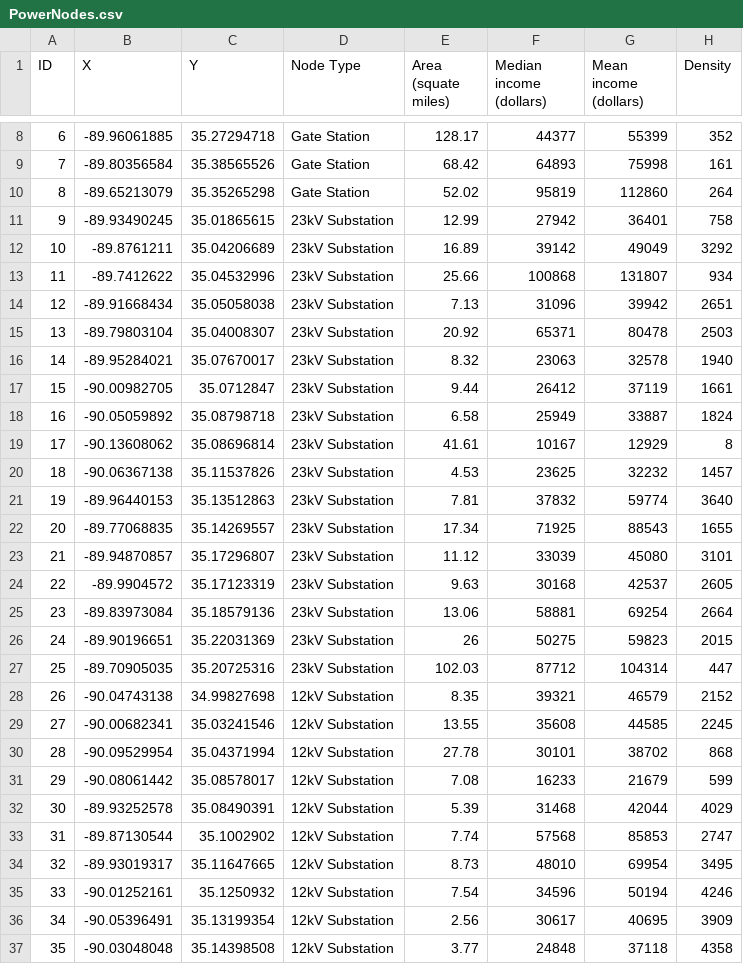
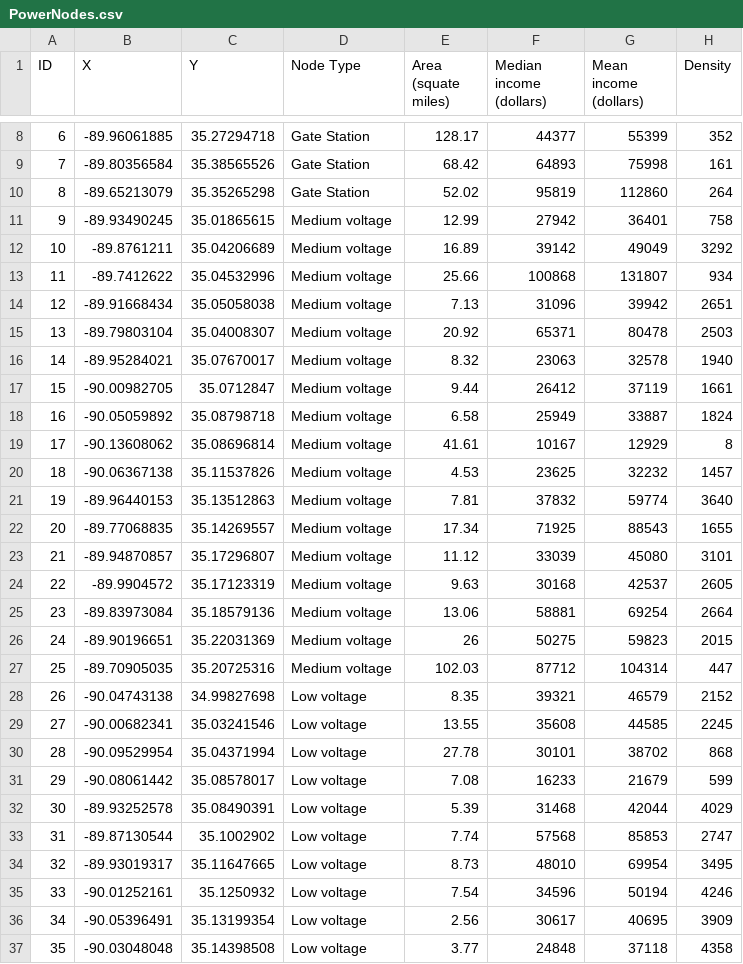
Before and after one commit to htalebiyan/Dec2py, a CSV file: data/Extended_Shelby_County/PowerNodes.csv, drawn as a sheet; only a part is shown, gaps mark what is left out; the diff covers the shown part only; the diff names each change by its address in the sheet, - before the commit and + after, or states it on an @@ line.

```diff
--- a/data/Extended_Shelby_County/PowerNodes.csv
+++ b/data/Extended_Shelby_County/PowerNodes.csv
-D11:D27 (Node Type): 23kV Substation
+D11:D27 (Node Type): Medium voltage
-D28:D37 (Node Type): 12kV Substation
+D28:D37 (Node Type): Low voltage
```
Also changed, not shown: 15 edited cells elsewhere in this file, data/Extended_Shelby_County/GasArcs.csv, data/Extended_Shelby_County/Interdep.csv, 5 other files.
